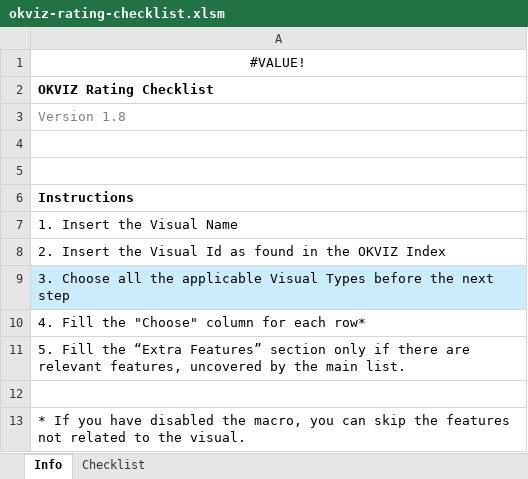
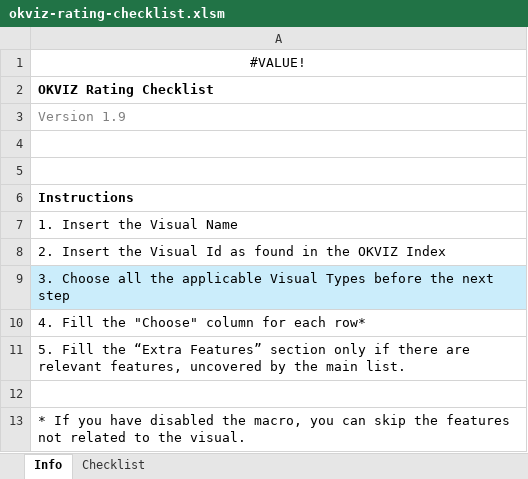
Before and after one commit to okviz/okviz.github.io, an Excel workbook: _mydocs/www/contributing/review-guidelines/files/okviz-rating-checklist.xlsm, sheet Info, drawn as a sheet; values as stored, in another font and other column widths than the file's, no borders; charts and pictures not drawn; the diff names each change by its address in the sheet, - before the commit and + after, or states it on an @@ line.

```diff
--- a/_mydocs/www/contributing/review-guidelines/files/okviz-rating-checklist.xlsm (sheet Info)
+++ b/_mydocs/www/contributing/review-guidelines/files/okviz-rating-checklist.xlsm (sheet Info)
-A3: Version 1.8
+A3: Version 1.9
```
Also changed, not shown: sheet Checklist, charts or pictures, 4 other files.
